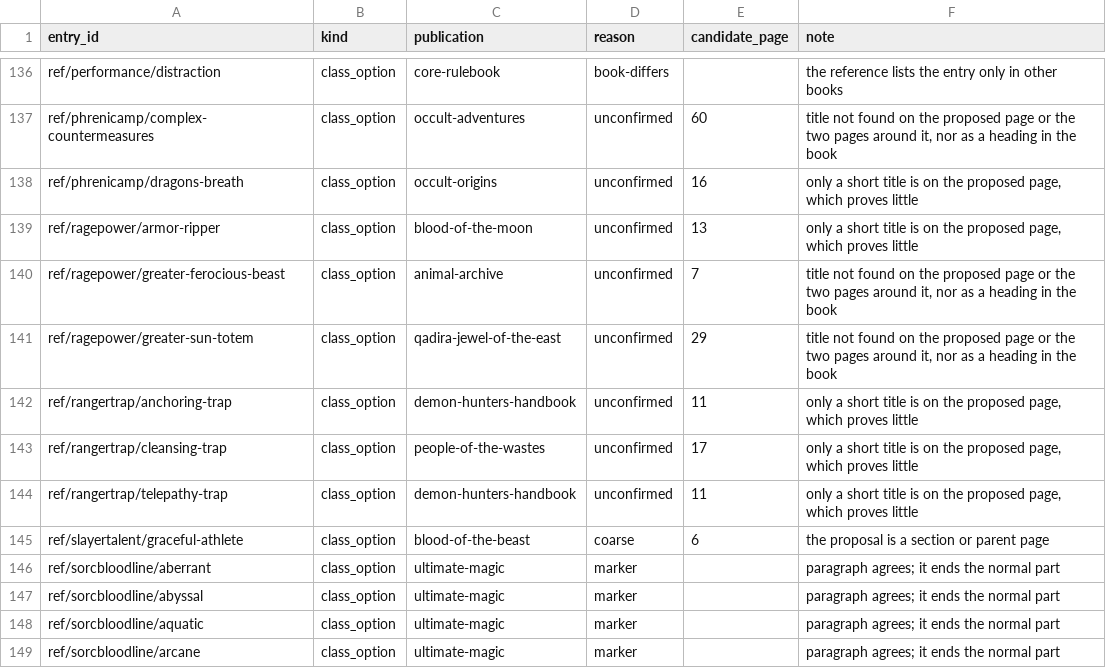
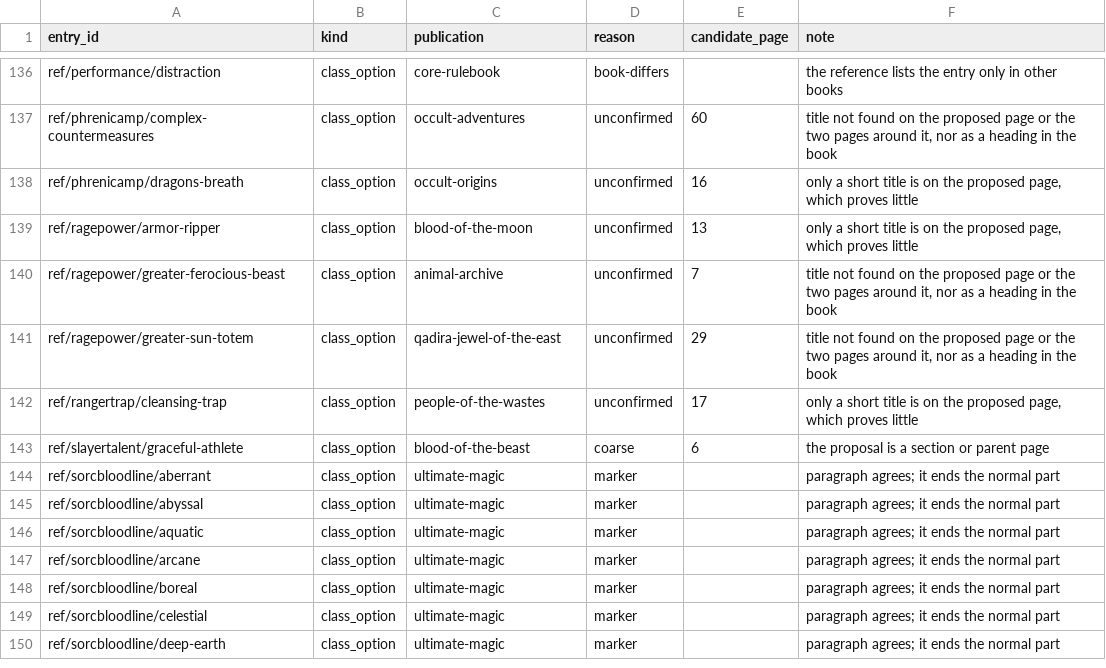
Before and after one commit to phynics/cast-iron-data, a TSV file: scripts/citation-review-170.tsv, drawn as a sheet; only a part is shown, gaps mark what is left out; the shorter side is filled out with more unchanged rows.

```diff
--- a/scripts/citation-review-170.tsv
+++ b/scripts/citation-review-170.tsv
@@ -141,5 +141,3 @@ ref/ragepower/greater-ferocious-beast	class_option	animal-archive	unconfirmed	7
 ref/ragepower/greater-sun-totem	class_option	qadira-jewel-of-the-east	unconfirmed	29	title not found on the proposed page or the two pages around it, nor as a heading in the book
-ref/rangertrap/anchoring-trap	class_option	demon-hunters-handbook	unconfirmed	11	only a short title is on the proposed page, which proves little
 ref/rangertrap/cleansing-trap	class_option	people-of-the-wastes	unconfirmed	17	only a short title is on the proposed page, which proves little
-ref/rangertrap/telepathy-trap	class_option	demon-hunters-handbook	unconfirmed	11	only a short title is on the proposed page, which proves little
 ref/slayertalent/graceful-athlete	class_option	blood-of-the-beast	coarse	6	the proposal is a section or parent page
```
Also changed, not shown: scripts/citation-print-pages-170.tsv, 2 other files.
